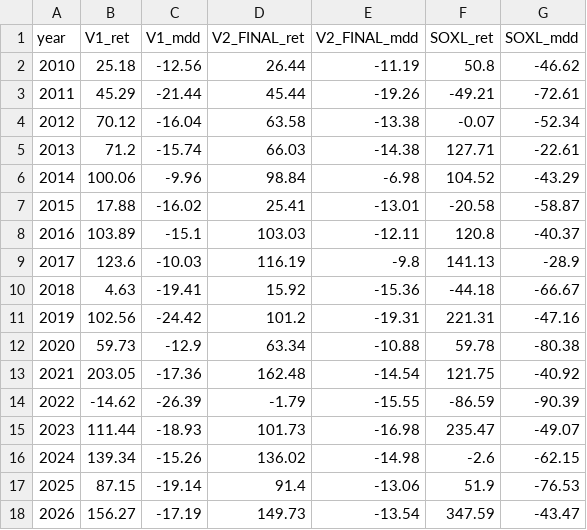
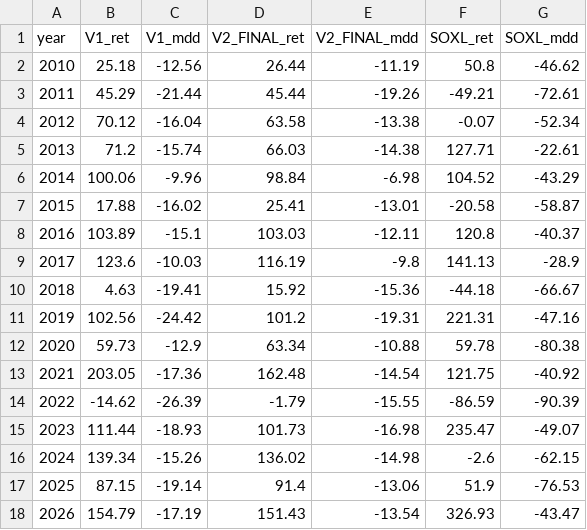
Before and after one commit to sunghakg/yb-mdd-or-dashboard, a CSV file: data/v2_final/yearly_breakdown.csv, drawn as a sheet.

```diff
--- a/data/v2_final/yearly_breakdown.csv
+++ b/data/v2_final/yearly_breakdown.csv
@@ -17,2 +17,2 @@ year,V1_ret,V1_mdd,V2_FINAL_ret,V2_FINAL_mdd,SOXL_ret,SOXL_mdd
 2025,87.15,-19.14,91.4,-13.06,51.9,-76.53
-2026,156.27,-17.19,149.73,-13.54,347.59,-43.47
+2026,154.79,-17.19,151.43,-13.54,326.93,-43.47
```
Also changed, not shown: data/v2_final/equity_paths.csv, data/v2_final/signal_diagnostics.csv, 4 other files.
